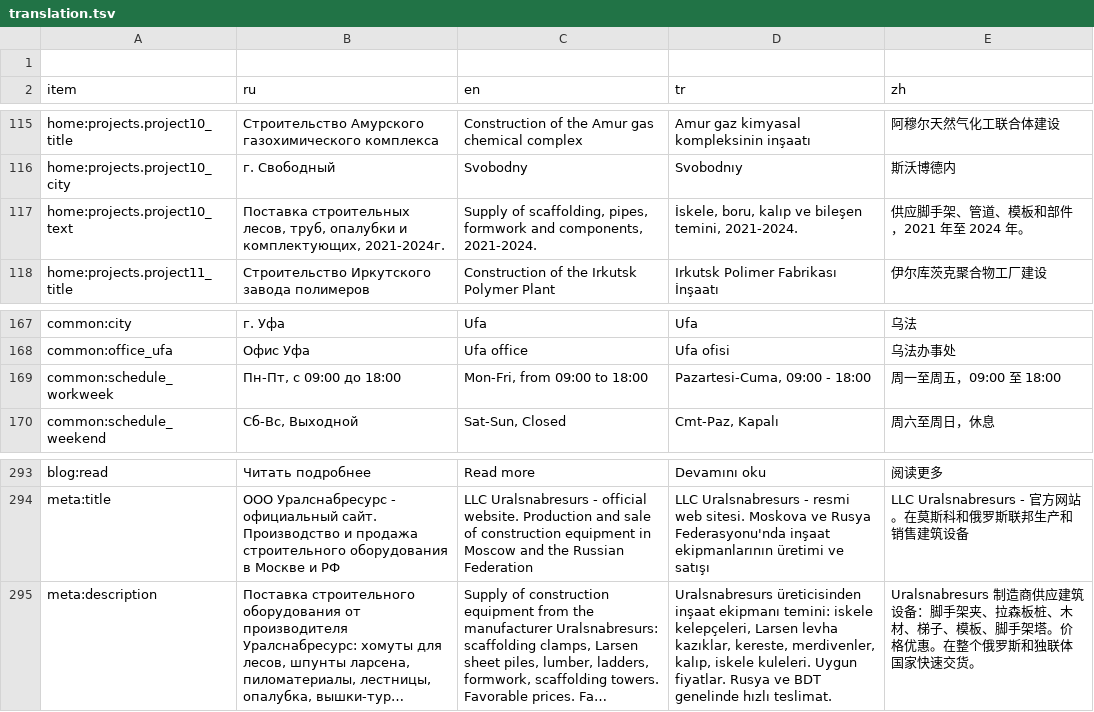
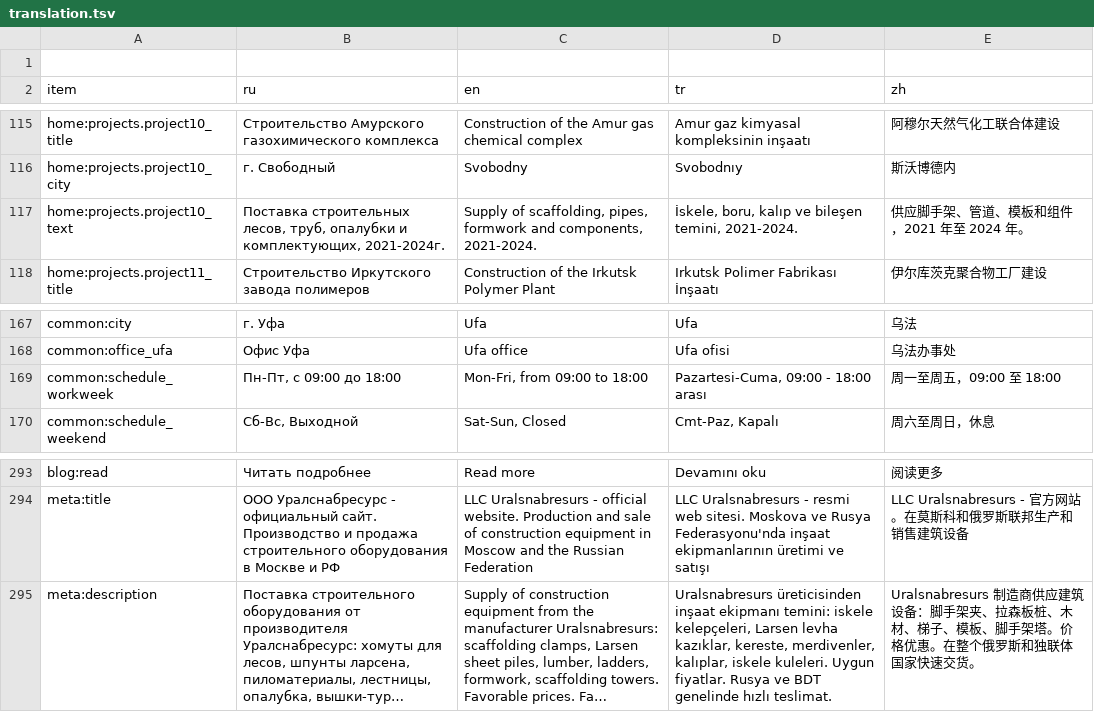
Before and after one commit to lyapkin/visota-front, a TSV file: src/locales/script/translation.tsv, drawn as a sheet; only a part is shown, gaps mark what is left out; long unchanged cells end in …; the diff covers the shown part only; the diff names each change by its address in the sheet, - before the commit and + after, or states it on an @@ line.

```diff
--- a/src/locales/script/translation.tsv
+++ b/src/locales/script/translation.tsv
-E117 (zh): 供应脚手架、管道、模板和部件，2021 年至 2024 年。
+E117 (zh): 供应脚手架、管道、模板和组件，2021 年至 2024 年。
-D169 (tr): Pazartesi-Cuma, 09:00 - 18:00
+D169 (tr): Pazartesi-Cuma, 09:00 - 18:00 arası
-D295 (tr): …kereste, merdivenler, kalıp, iskele kuleleri.…
+D295 (tr): …kereste, merdivenler, kalıplar, iskele kuleleri.…
```
Also changed, not shown: 40 edited cells elsewhere in this file, 24 other files.
